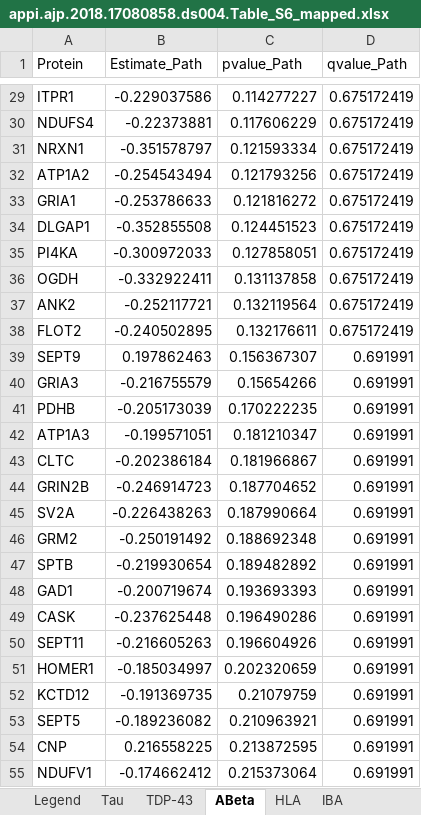
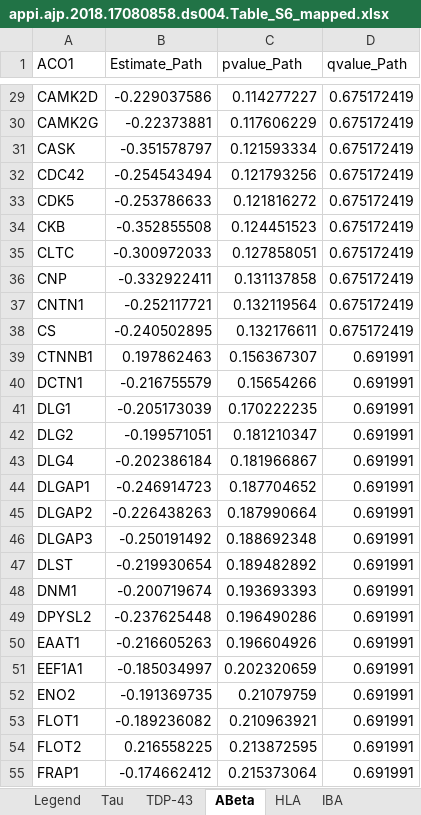
Before and after one commit to vardaansharma/MScProject, an Excel workbook: MScProject/Proteins/8.Krivinko_2018/appi.ajp.2018.17080858.ds004.Table_S6_mapped.xlsx, sheet ABeta, drawn as a sheet; only a part is shown, gaps mark what is left out; values as stored, in another font and other column widths than the file's, no borders; the diff covers the shown part only; the diff names each change by its address in the sheet, - before the commit and + after, or states it on an @@ line.

```diff
--- a/MScProject/Proteins/8.Krivinko_2018/appi.ajp.2018.17080858.ds004.Table_S6_mapped.xlsx (sheet ABeta)
+++ b/MScProject/Proteins/8.Krivinko_2018/appi.ajp.2018.17080858.ds004.Table_S6_mapped.xlsx (sheet ABeta)
-A1: Protein
+A1: ACO1
-A29 (ACO1): ITPR1
+A29 (ACO1): CAMK2D
-A30 (ACO1): NDUFS4
+A30 (ACO1): CAMK2G
-A31 (ACO1): NRXN1
+A31 (ACO1): CASK
-A32 (ACO1): ATP1A2
+A32 (ACO1): CDC42
-A33 (ACO1): GRIA1
+A33 (ACO1): CDK5
-A34 (ACO1): DLGAP1
+A34 (ACO1): CKB
-A35 (ACO1): PI4KA
+A35 (ACO1): CLTC
-A36 (ACO1): OGDH
+A36 (ACO1): CNP
-A37 (ACO1): ANK2
+A37 (ACO1): CNTN1
-A38 (ACO1): FLOT2
+A38 (ACO1): CS
-A39 (ACO1): SEPT9
+A39 (ACO1): CTNNB1
-A40 (ACO1): GRIA3
+A40 (ACO1): DCTN1
-A41 (ACO1): PDHB
+A41 (ACO1): DLG1
-A42 (ACO1): ATP1A3
+A42 (ACO1): DLG2
-A43 (ACO1): CLTC
+A43 (ACO1): DLG4
-A44 (ACO1): GRIN2B
+A44 (ACO1): DLGAP1
-A45 (ACO1): SV2A
+A45 (ACO1): DLGAP2
-A46 (ACO1): GRM2
+A46 (ACO1): DLGAP3
-A47 (ACO1): SPTB
+A47 (ACO1): DLST
-A48 (ACO1): GAD1
+A48 (ACO1): DNM1
-A49 (ACO1): CASK
+A49 (ACO1): DPYSL2
-A50 (ACO1): SEPT11
+A50 (ACO1): EAAT1
-A51 (ACO1): HOMER1
+A51 (ACO1): EEF1A1
-A52 (ACO1): KCTD12
+A52 (ACO1): ENO2
-A53 (ACO1): SEPT5
+A53 (ACO1): FLOT1
-A54 (ACO1): CNP
+A54 (ACO1): FLOT2
-A55 (ACO1): NDUFV1
+A55 (ACO1): FRAP1
```
Also changed, not shown: 162 edited cells elsewhere in this sheet, sheet TDP-43, charts or pictures, MScProject/Proteins/5.Chang_2015/CHANG_2015_DES.xlsx, 9 other files.
